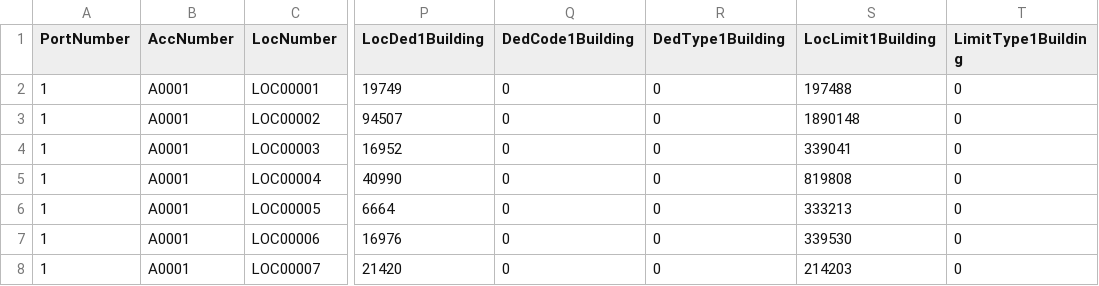
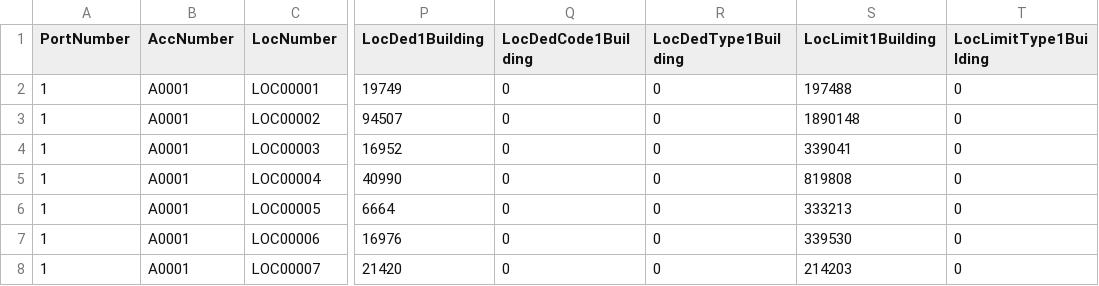
Before and after one commit to AsMagiic/hurricane-cat-model, a CSV file: data/oed/location.csv, drawn as a sheet; only a part is shown, gaps mark what is left out; the diff names each change by its address in the sheet, - before the commit and + after, or states it on an @@ line.

```diff
--- a/data/oed/location.csv
+++ b/data/oed/location.csv
-Q1: DedCode1Building
+Q1: LocDedCode1Building
-R1: DedType1Building
+R1: LocDedType1Building
-T1: LimitType1Building
+T1: LocLimitType1Building
```
Also changed, not shown: 5 other files.
